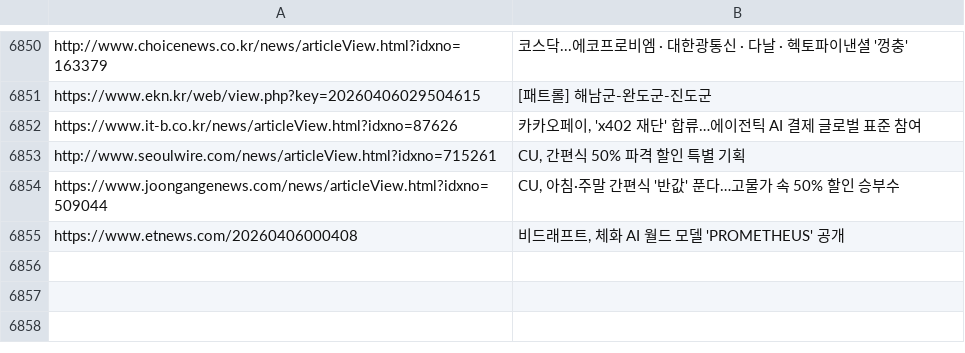
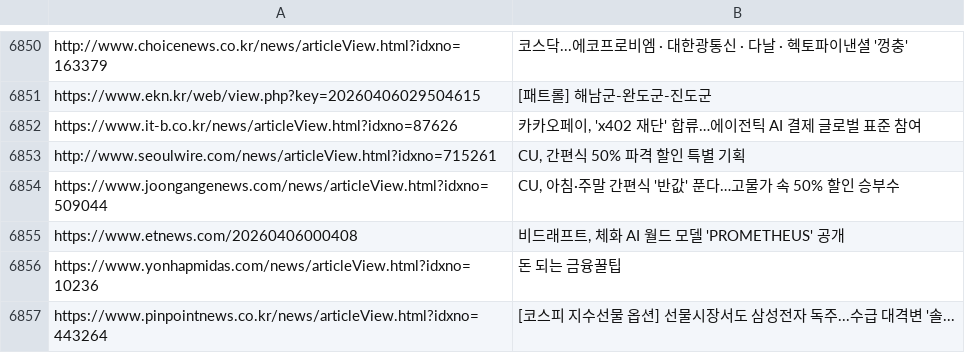
Before and after one commit to dhlee13147-lang/my-news-bot, a CSV file: sent_news.csv, drawn as a sheet; only a part is shown, gaps mark what is left out.

```diff
--- a/sent_news.csv
+++ b/sent_news.csv
@@ -6855 +6855,3 @@ https://www.joongangenews.com/news/articleView.html?idxno=509044,"CU, 아침·
 https://www.etnews.com/20260406000408,"비드래프트, 체화 AI 월드 모델 'PROMETHEUS' 공개"
+https://www.yonhapmidas.com/news/articleView.html?idxno=10236,돈 되는 금융꿀팁
+https://www.pinpointnews.co.kr/news/articleView.html?idxno=443264,[코스피 지수선물 옵션] 선물시장서도 삼성전자 독주...수급 대격변 '솔...
```
